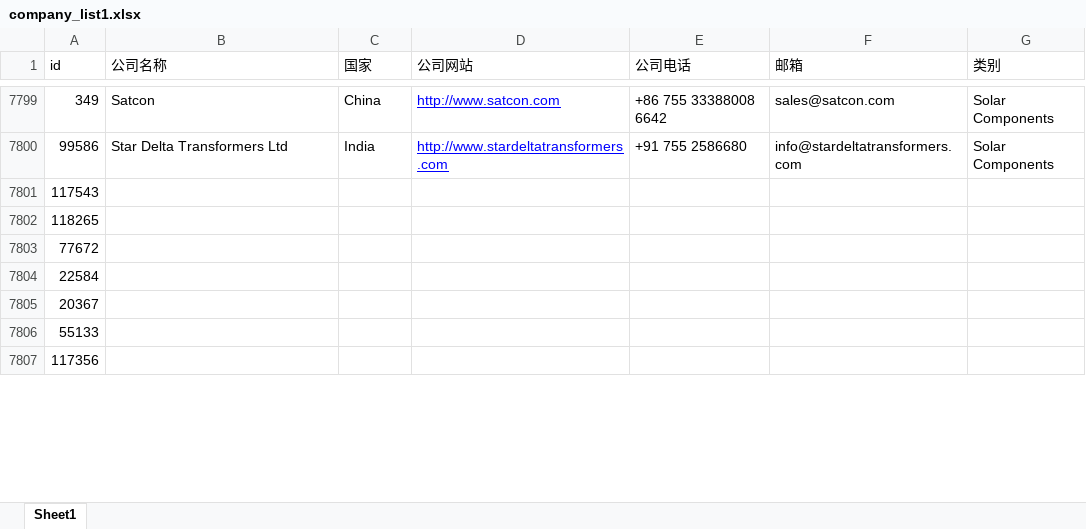
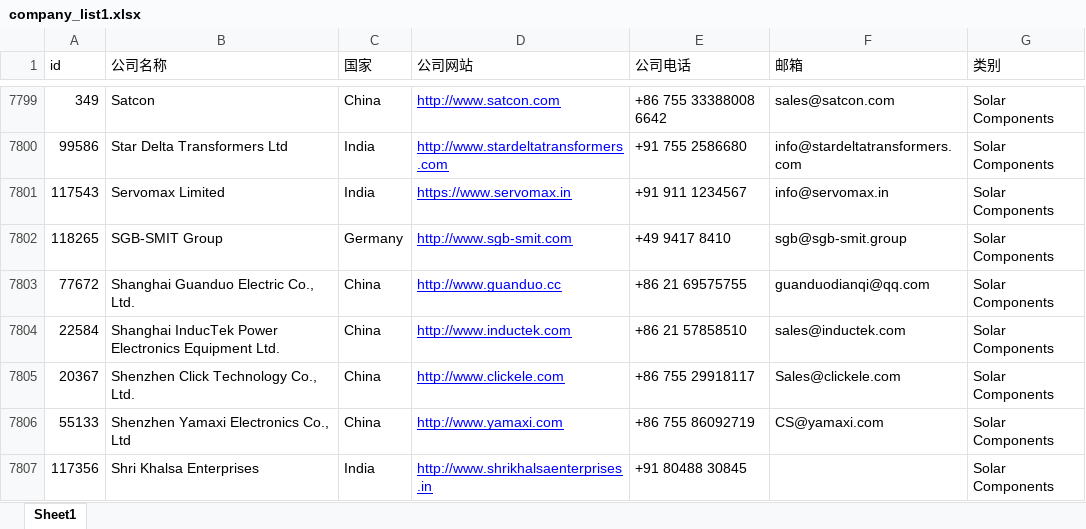
Before and after one commit to actors315/enfsolar.spider, an Excel workbook: doc/company_list1.xlsx, sheet Sheet1, drawn as a sheet; only a part is shown, gaps mark what is left out; values as stored, in another font and other column widths than the file's, no borders; the diff covers the shown part only; the diff names each change by its address in the sheet, - before the commit and + after, or states it on an @@ line.

```diff
--- a/doc/company_list1.xlsx (sheet Sheet1)
+++ b/doc/company_list1.xlsx (sheet Sheet1)
-B7801 (公司名称): (empty)
+B7801 (公司名称): Servomax Limited
-C7801 (国家): (empty)
+C7801 (国家): India
-D7801 (公司网站): (empty)
+D7801 (公司网站): https://www.servomax.in
-E7801 (公司电话): (empty)
+E7801 (公司电话): +91 911 1234567
-F7801 (邮箱): (empty)
+F7801 (邮箱): info@servomax.in
-G7801:G7807 (类别): (empty)
+G7801:G7807 (类别): Solar Components
-B7802 (公司名称): (empty)
+B7802 (公司名称): SGB-SMIT Group
-C7802 (国家): (empty)
+C7802 (国家): Germany
-D7802 (公司网站): (empty)
+D7802 (公司网站): http://www.sgb-smit.com
-E7802 (公司电话): (empty)
+E7802 (公司电话): +49 9417 8410
-F7802 (邮箱): (empty)
+F7802 (邮箱): sgb@sgb-smit.group
-B7803 (公司名称): (empty)
+B7803 (公司名称): Shanghai Guanduo Electric Co., Ltd.
-C7803:C7806 (国家): (empty)
+C7803:C7806 (国家): China
-D7803 (公司网站): (empty)
+D7803 (公司网站): http://www.guanduo.cc
-E7803 (公司电话): (empty)
+E7803 (公司电话): +86 21 69575755
-F7803 (邮箱): (empty)
+F7803 (邮箱): guanduodianqi@qq.com
-B7804 (公司名称): (empty)
+B7804 (公司名称): Shanghai InducTek Power Electronics Equipment Ltd.
-D7804 (公司网站): (empty)
+D7804 (公司网站): http://www.inductek.com
-E7804 (公司电话): (empty)
+E7804 (公司电话): +86 21 57858510
-F7804 (邮箱): (empty)
+F7804 (邮箱): sales@inductek.com
-B7805 (公司名称): (empty)
+B7805 (公司名称): Shenzhen Click Technology Co., Ltd.
-D7805 (公司网站): (empty)
+D7805 (公司网站): http://www.clickele.com
-E7805 (公司电话): (empty)
+E7805 (公司电话): +86 755 29918117
-F7805 (邮箱): (empty)
+F7805 (邮箱): Sales@clickele.com
-B7806 (公司名称): (empty)
+B7806 (公司名称): Shenzhen Yamaxi Electronics Co., Ltd
-D7806 (公司网站): (empty)
+D7806 (公司网站): http://www.yamaxi.com
-E7806 (公司电话): (empty)
+E7806 (公司电话): +86 755 86092719
-F7806 (邮箱): (empty)
+F7806 (邮箱): CS@yamaxi.com
-B7807 (公司名称): (empty)
+B7807 (公司名称): Shri Khalsa Enterprises
-C7807 (国家): (empty)
+C7807 (国家): India
-D7807 (公司网站): (empty)
+D7807 (公司网站): http://www.shrikhalsaenterprises.in
-E7807 (公司电话): (empty)
+E7807 (公司电话): +91 80488 30845
```
Also changed, not shown: 17 edited cells elsewhere in this sheet, doc/company_list2.xlsx, 2 other files.
